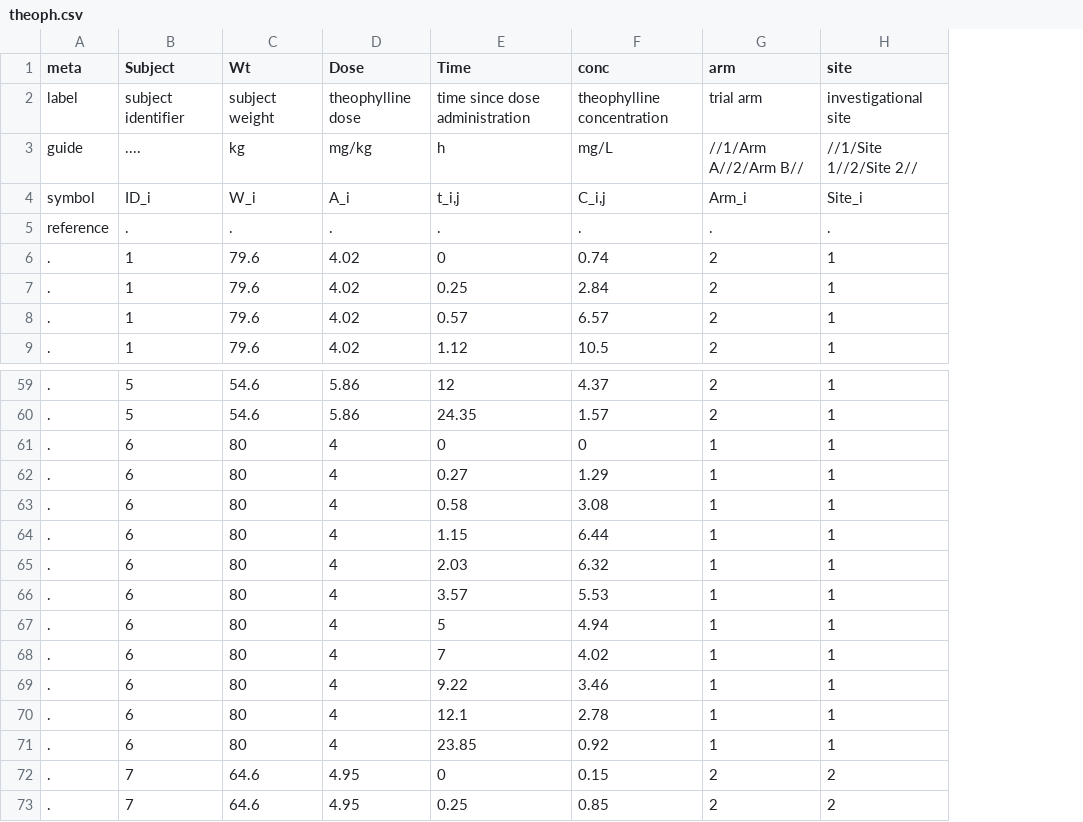
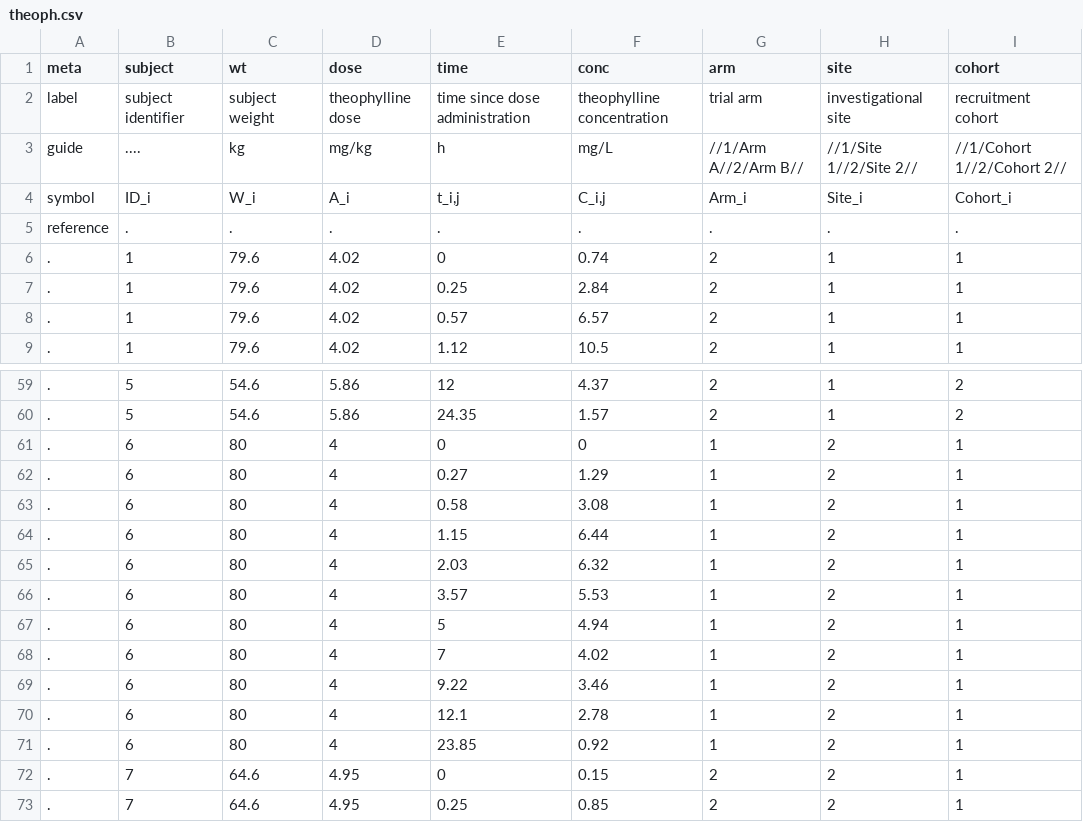
Before and after one commit to cran/metaplot, a CSV file: inst/extdata/theoph.csv, drawn as a sheet; only a part is shown, gaps mark what is left out; the diff names each change by its address in the sheet, - before the commit and + after, or states it on an @@ line.

```diff
--- a/inst/extdata/theoph.csv
+++ b/inst/extdata/theoph.csv
+column I (cohort), rows 2-9: recruitment cohort | //1/Cohort 1//2/Cohort 2// | Cohort_i | . | 1 | 1 | 1 | 1; rows 59-73: 2 | 2 | 1 | 1 | 1 | 1 | 1 | 1 | 1 | 1 | 1 | 1 | 1 | 1 | 1
-B1: Subject
+B1: subject
-C1: Wt
+C1: wt
-D1: Dose
+D1: dose
-E1: Time
+E1: time
-H61:H71 (site): 1
+H61:H71 (site): 2
```
Also changed, not shown: 32 other files.
